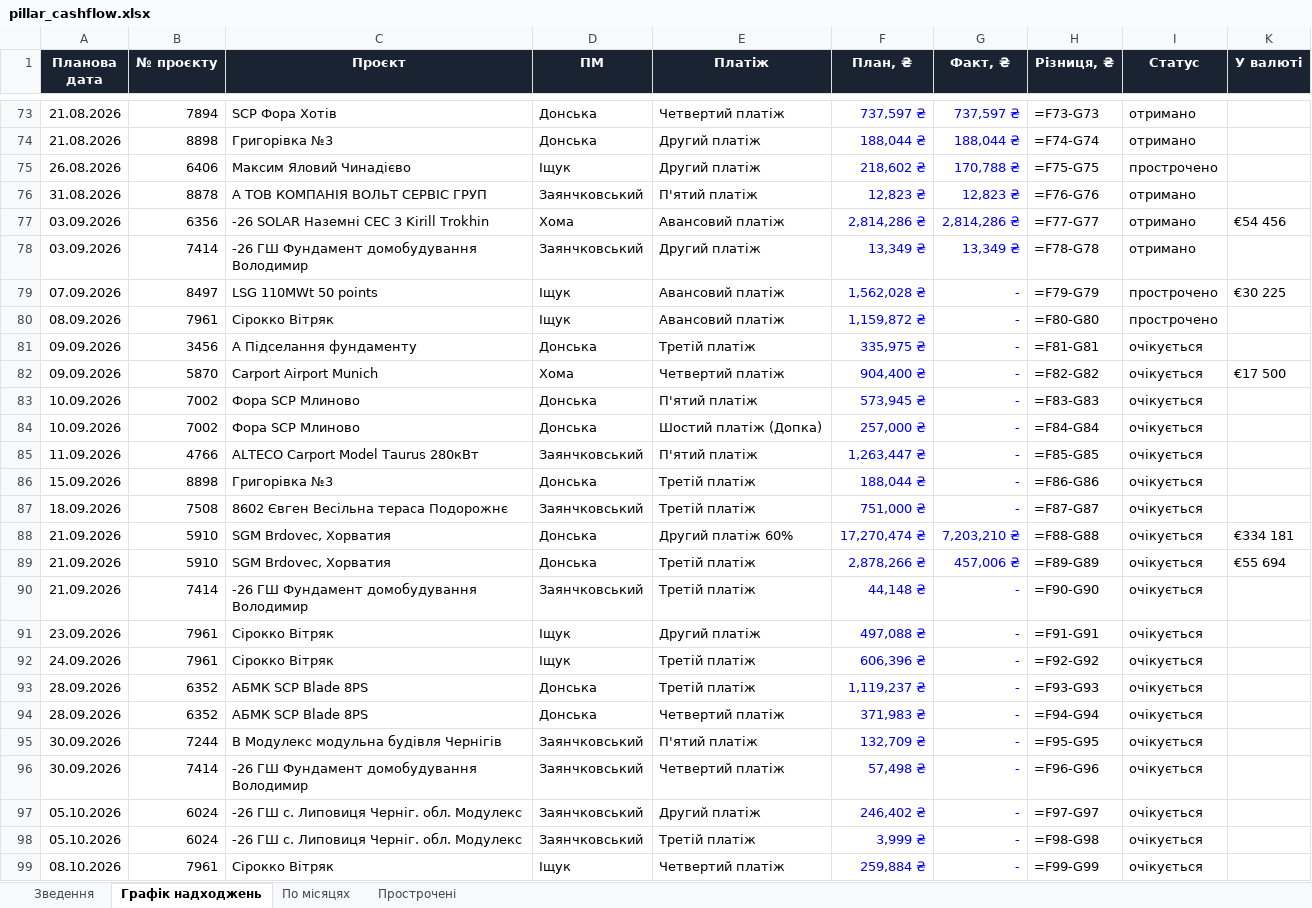
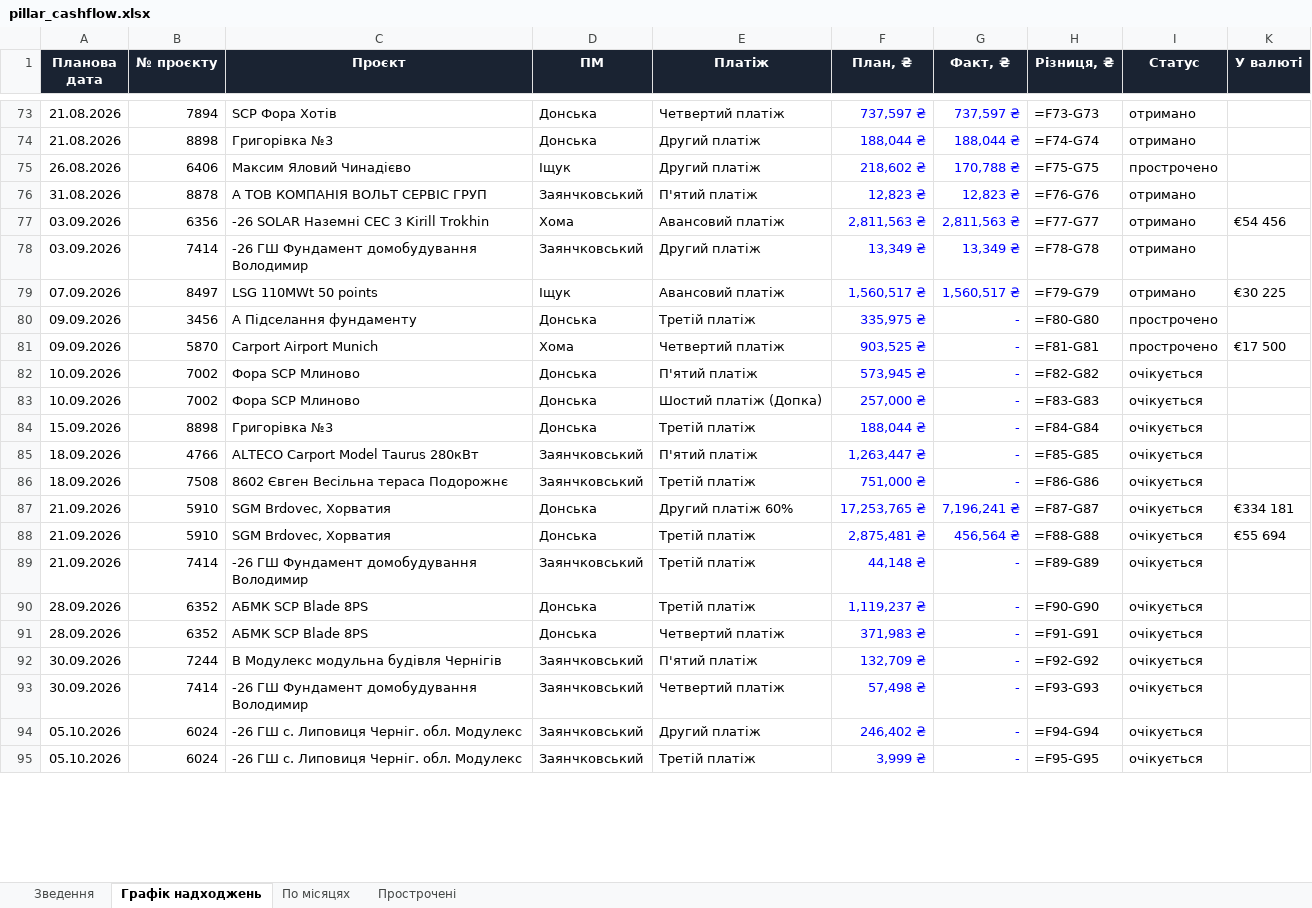
Before and after one commit to aleksandrkhoma-coder/pillar, an Excel workbook: pillar_cashflow.xlsx, sheet Графік надходжень, drawn as a sheet; only a part is shown, gaps mark what is left out; values as stored, in another font and other column widths than the file's, no borders; formulas without a stored value are shown as written; removed rows and columns are numbered as before the commit, all else as after; the diff covers the shown part only; the diff names each change by its address in the sheet, - before the commit and + after, or states it on an @@ line.

```diff
--- a/pillar_cashflow.xlsx (sheet Графік надходжень)
+++ b/pillar_cashflow.xlsx (sheet Графік надходжень)
-F77 (План, ₴): 2,814,286 ₴
+F77 (План, ₴): 2,811,563 ₴
-G77 (Факт, ₴): 2,814,286 ₴
+G77 (Факт, ₴): 2,811,563 ₴
-F79 (План, ₴): 1,562,028 ₴
+F79 (План, ₴): 1,560,517 ₴
-G79 (Факт, ₴): -
+G79 (Факт, ₴): 1,560,517 ₴
-I79 (Статус): прострочено
+I79 (Статус): отримано
-row 80: 08.09.2026 | 7961 | Сірокко Вітряк | Іщук | Авансовий платіж | 1,159,872 ₴ | - | =F80-G80 | прострочено
-H80 (Різниця, ₴): =F81-G81
+H80 (Різниця, ₴): =F80-G80
-I80:I81 (Статус): очікується
+I80:I81 (Статус): прострочено
-F81 (План, ₴): 904,400 ₴
+F81 (План, ₴): 903,525 ₴
-H81 (Різниця, ₴): =F82-G82
+H81 (Різниця, ₴): =F81-G81
-H82 (Різниця, ₴): =F83-G83
+H82 (Різниця, ₴): =F82-G82
-H83 (Різниця, ₴): =F84-G84
+H83 (Різниця, ₴): =F83-G83
-row 85: 11.09.2026 | 4766 | ALTECO Carport Model Taurus 280кВт | Заянчковський | П'ятий платіж | 1,263,447 ₴ | - | =F85-G85 | очікується
-H84 (Різниця, ₴): =F86-G86
+H84 (Різниця, ₴): =F84-G84
+row 85: 18.09.2026 | 4766 | ALTECO Carport Model Taurus 280кВт | Заянчковський | П'ятий платіж | 1,263,447 ₴ | - | =F85-G85 | очікується
-H86 (Різниця, ₴): =F87-G87
+H86 (Різниця, ₴): =F86-G86
-F87 (План, ₴): 17,270,474 ₴
+F87 (План, ₴): 17,253,765 ₴
-G87 (Факт, ₴): 7,203,210 ₴
+G87 (Факт, ₴): 7,196,241 ₴
-H87 (Різниця, ₴): =F88-G88
+H87 (Різниця, ₴): =F87-G87
-F88 (План, ₴): 2,878,266 ₴
+F88 (План, ₴): 2,875,481 ₴
-G88 (Факт, ₴): 457,006 ₴
+G88 (Факт, ₴): 456,564 ₴
-H88 (Різниця, ₴): =F89-G89
+H88 (Різниця, ₴): =F88-G88
-H89 (Різниця, ₴): =F90-G90
+H89 (Різниця, ₴): =F89-G89
-row 91: 23.09.2026 | 7961 | Сірокко Вітряк | Іщук | Другий платіж | 497,088 ₴ | - | =F91-G91 | очікується
-row 92: 24.09.2026 | 7961 | Сірокко Вітряк | Іщук | Третій платіж | 606,396 ₴ | - | =F92-G92 | очікується
-H90 (Різниця, ₴): =F93-G93
+H90 (Різниця, ₴): =F90-G90
-H91 (Різниця, ₴): =F94-G94
+H91 (Різниця, ₴): =F91-G91
-H92 (Різниця, ₴): =F95-G95
+H92 (Різниця, ₴): =F92-G92
-H93 (Різниця, ₴): =F96-G96
+H93 (Різниця, ₴): =F93-G93
-H94 (Різниця, ₴): =F97-G97
+H94 (Різниця, ₴): =F94-G94
-H95 (Різниця, ₴): =F98-G98
+H95 (Різниця, ₴): =F95-G95
-row 99: 08.10.2026 | 7961 | Сірокко Вітряк | Іщук | Четвертий платіж | 259,884 ₴ | - | =F99-G99 | очікується
```
Also changed, not shown: 29 edited cells elsewhere in this sheet, sheet Прострочені, sheet Зведення, hidden cells, 8 other files.
